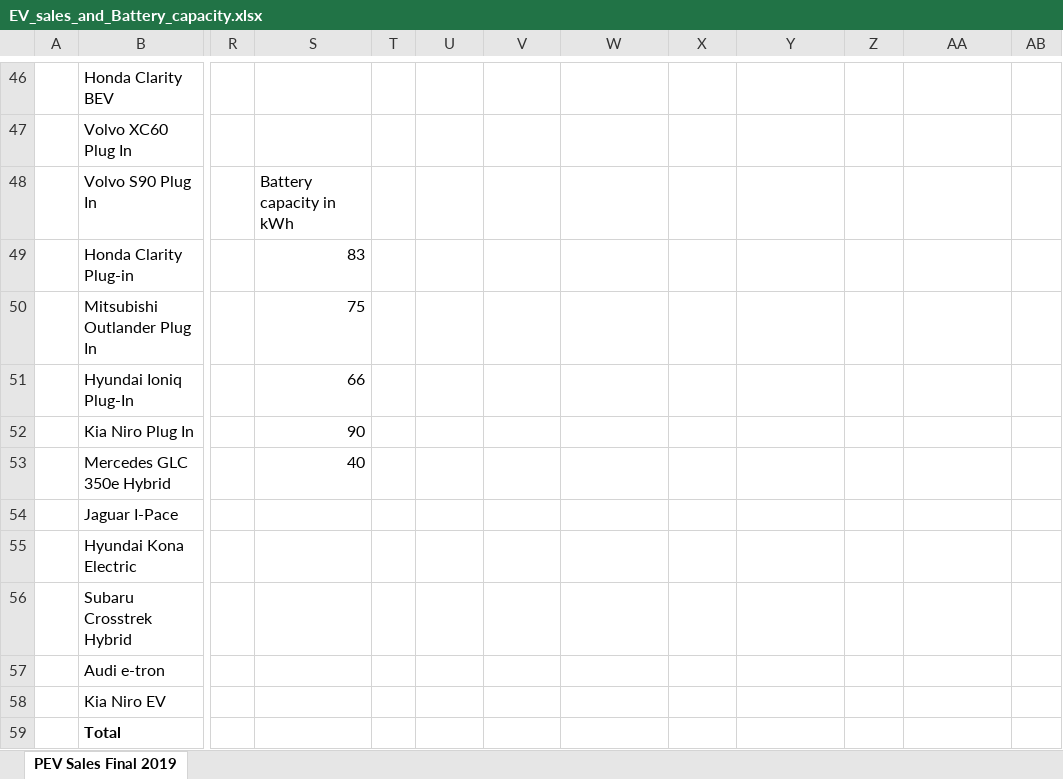
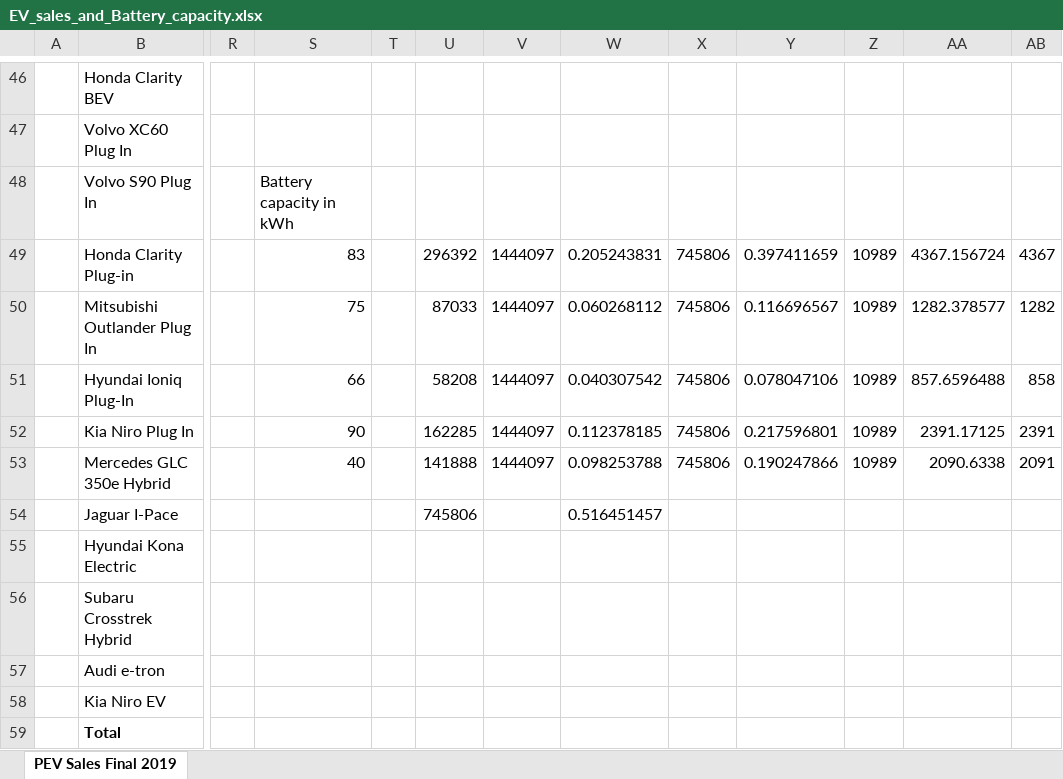
Before and after one commit to saharama/V2G-optimization, an Excel workbook: EV_sales_and_Battery_capacity.xlsx, sheet PEV Sales Final 2019, drawn as a sheet; only a part is shown, gaps mark what is left out; values as stored, in another font and other column widths than the file's, no borders; charts and pictures not drawn; the diff names each change by its address in the sheet, - before the commit and + after, or states it on an @@ line.

Commit message:
csvload change
-csvload changed to conform with necessary input of model
-TODO
-find solar generation for csv
-make vehicle data csv

```diff
--- a/EV_sales_and_Battery_capacity.xlsx (sheet PEV Sales Final 2019)
+++ b/EV_sales_and_Battery_capacity.xlsx (sheet PEV Sales Final 2019)
-U49: (empty)
+U49: 296392
-V49:V53: (empty)
+V49:V53: 1444097
-W49: (empty)
+W49: 0.205243831
-X49:X53: (empty)
+X49:X53: 745806
-Y49: (empty)
+Y49: 0.397411659
-Z49:Z53: (empty)
+Z49:Z53: 10989
-AA49: (empty)
+AA49: 4367.156724
-AB49: (empty)
+AB49: 4367
-U50: (empty)
+U50: 87033
-W50: (empty)
+W50: 0.060268112
-Y50: (empty)
+Y50: 0.116696567
-AA50: (empty)
+AA50: 1282.378577
-AB50: (empty)
+AB50: 1282
-U51: (empty)
+U51: 58208
-W51: (empty)
+W51: 0.040307542
-Y51: (empty)
+Y51: 0.078047106
-AA51: (empty)
+AA51: 857.6596488
-AB51: (empty)
+AB51: 858
-U52: (empty)
+U52: 162285
-W52: (empty)
+W52: 0.112378185
-Y52: (empty)
+Y52: 0.217596801
-AA52: (empty)
+AA52: 2391.17125
-AB52: (empty)
+AB52: 2391
-U53: (empty)
+U53: 141888
-W53: (empty)
+W53: 0.098253788
-Y53: (empty)
+Y53: 0.190247866
-AA53: (empty)
+AA53: 2090.6338
-AB53: (empty)
+AB53: 2091
-U54: (empty)
+U54: 745806
-W54: (empty)
+W54: 0.516451457
```
Also changed, not shown: 9 other files.
